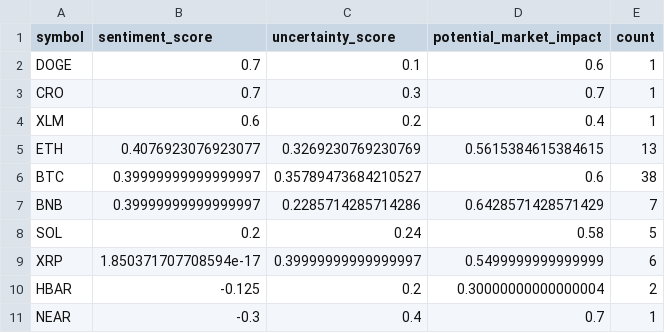
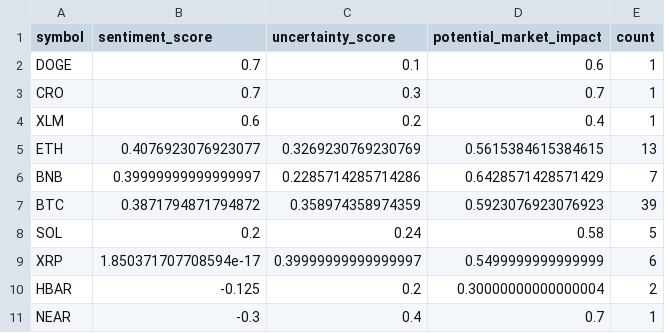
Before and after one commit to vd1371/vd1371.github.io, a CSV file: data/projects/recent_sentiment.csv, drawn as a sheet; removed rows and columns are numbered as before the commit, all else as after; the diff names each change by its address in the sheet, - before the commit and + after, or states it on an @@ line.

Commit message:
Update sentiment analysis

```diff
--- a/data/projects/recent_sentiment.csv
+++ b/data/projects/recent_sentiment.csv
-row 6: BTC | 0.39999999999999997 | 0.35789473684210527 | 0.6 | 38
+row 7: BTC | 0.3871794871794872 | 0.358974358974359 | 0.5923076923076923 | 39
```
Also changed, not shown: 1 other file.
